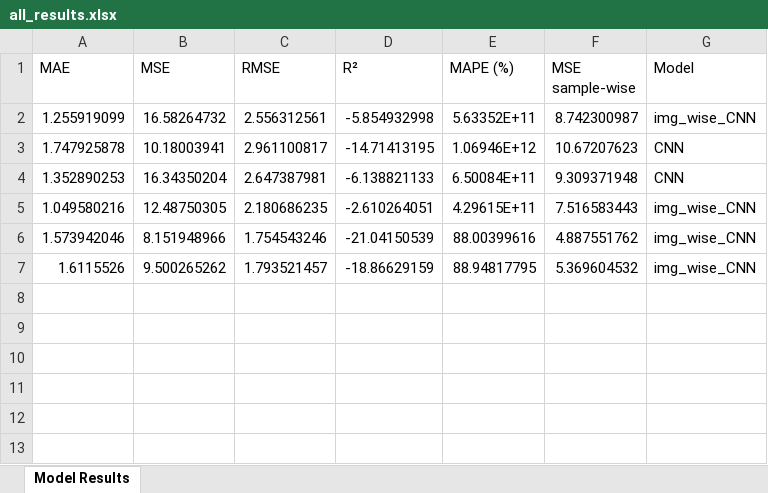
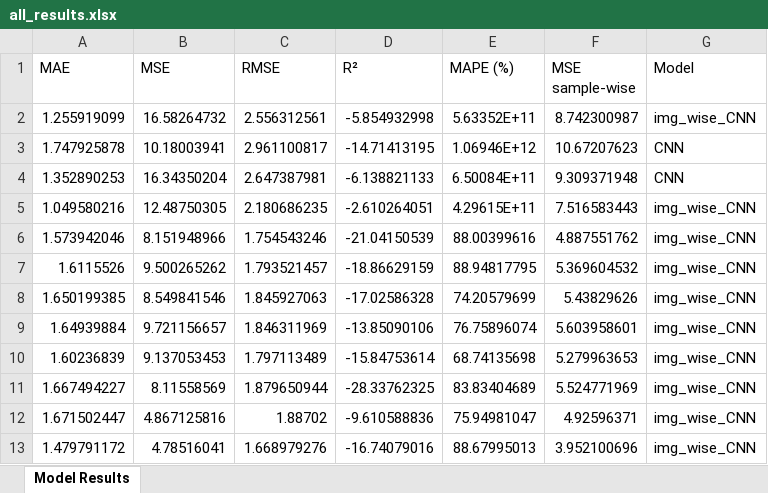
Before and after one commit to ruthparajo/cnn-river-temp-prediction, an Excel workbook: results/all_results.xlsx, sheet Model Results, drawn as a sheet; values as stored, in another font and other column widths than the file's, no borders; the diff names each change by its address in the sheet, - before the commit and + after, or states it on an @@ line.

```diff
--- a/results/all_results.xlsx (sheet Model Results)
+++ b/results/all_results.xlsx (sheet Model Results)
+row 8: 1.650199385 | 8.549841546 | 1.845927063 | -17.02586328 | 74.20579699 | 5.43829626 | img_wise_CNN
+row 9: 1.64939884 | 9.721156657 | 1.846311969 | -13.85090106 | 76.75896074 | 5.603958601 | img_wise_CNN
+row 10: 1.60236839 | 9.137053453 | 1.797113489 | -15.84753614 | 68.74135698 | 5.279963653 | img_wise_CNN
+row 11: 1.667494227 | 8.11558569 | 1.879650944 | -28.33762325 | 83.83404689 | 5.524771969 | img_wise_CNN
+row 12: 1.671502447 | 4.867125816 | 1.88702 | -9.610588836 | 75.94981047 | 4.92596371 | img_wise_CNN
+row 13: 1.479791172 | 4.78516041 | 1.668979276 | -16.74079016 | 88.67995013 | 3.952100696 | img_wise_CNN
```
Also changed, not shown: results/img_wise_CNN_results.xlsx, 6 other files.
